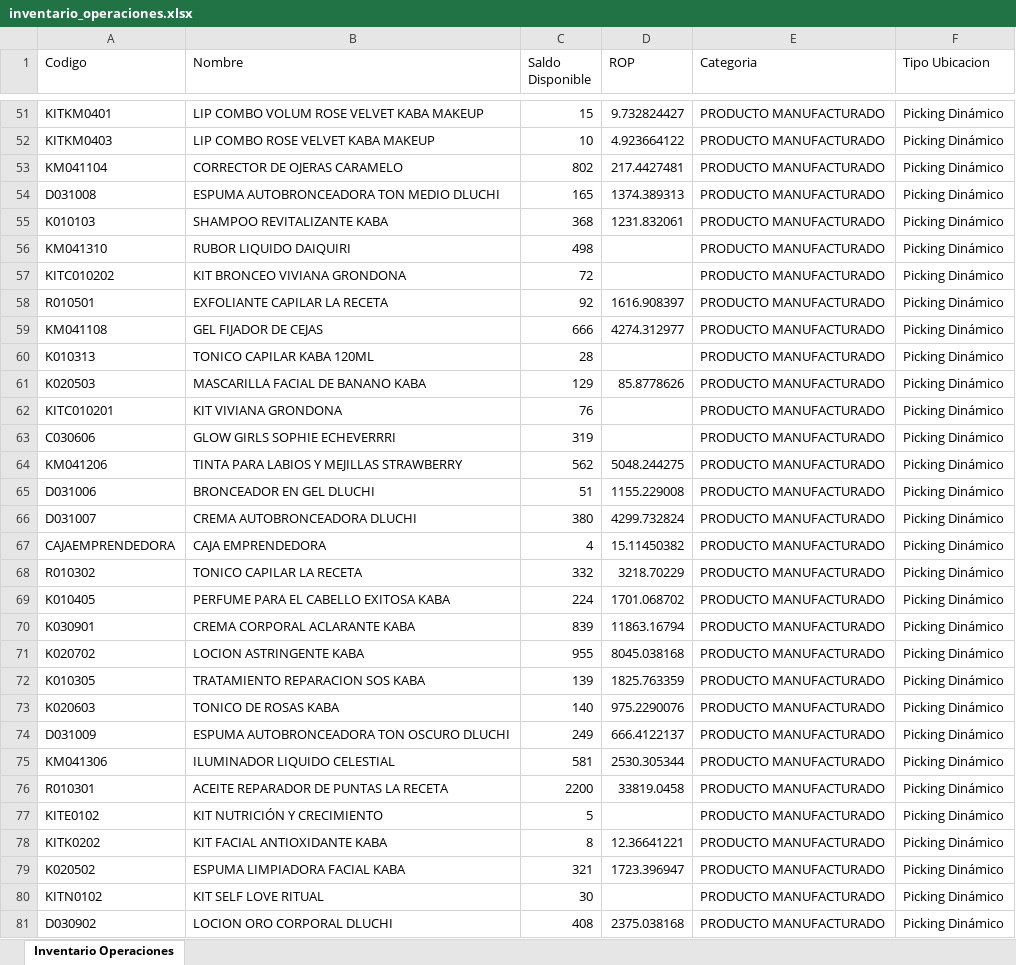
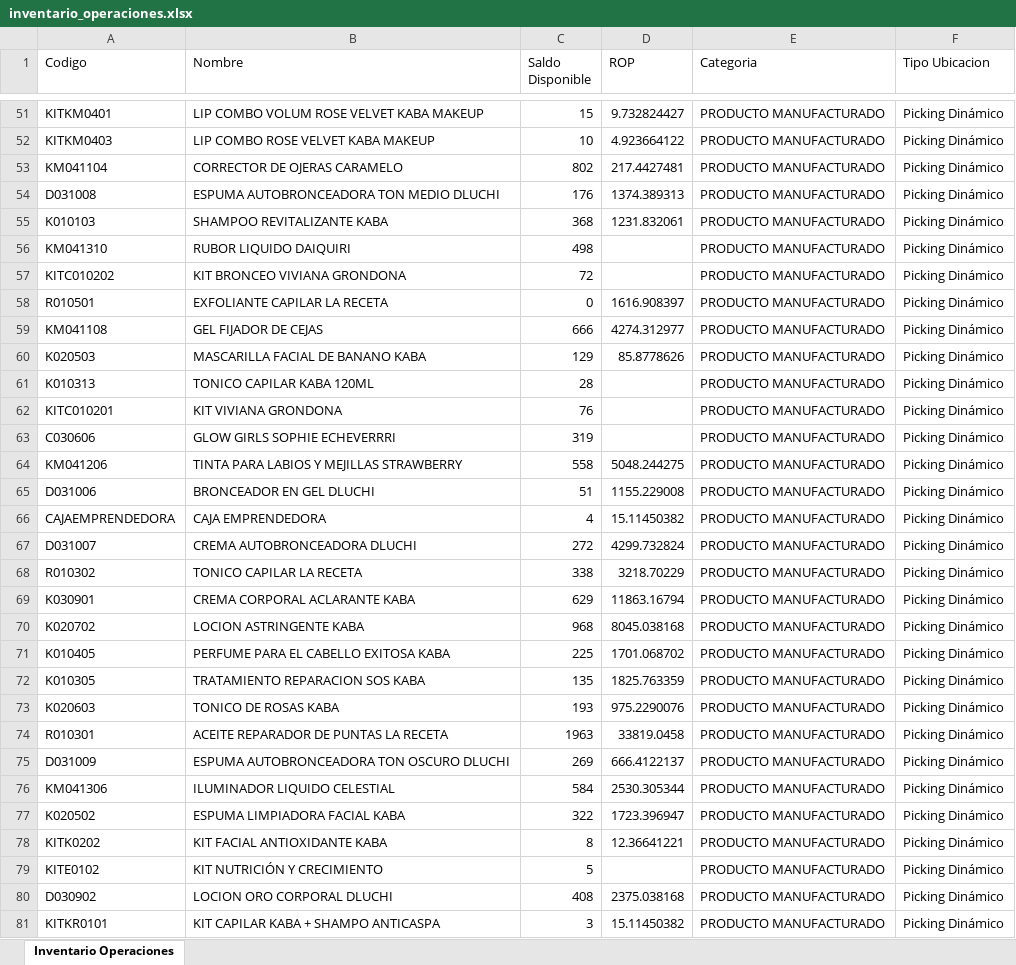
Before and after one commit to gaduqueja07/dashboard-dluchi, an Excel workbook: inventario_operaciones.xlsx, sheet Inventario Operaciones, drawn as a sheet; only a part is shown, gaps mark what is left out; the shorter side is filled out with more unchanged rows; values as stored, in another font and other column widths than the file's, no borders; removed rows and columns are numbered as before the commit, all else as after; the diff covers the shown part only; the diff names each change by its address in the sheet, - before the commit and + after, or states it on an @@ line.

Commit message:
Actualizar inventario_operaciones.xlsx (solo-inventario) - 2026-11-09 12:00

```diff
--- a/inventario_operaciones.xlsx (sheet Inventario Operaciones)
+++ b/inventario_operaciones.xlsx (sheet Inventario Operaciones)
-C54 (Saldo Disponible): 165
+C54 (Saldo Disponible): 176
-C58 (Saldo Disponible): 92
+C58 (Saldo Disponible): 0
@@ row 60 moved to row 61: K010313 @@
-C64 (Saldo Disponible): 562
+C64 (Saldo Disponible): 558
-row 66: D031007 | CREMA AUTOBRONCEADORA DLUCHI | 380 | 4299.732824 | PRODUCTO MANUFACTURADO | Picking Dinámico
+row 67: D031007 | CREMA AUTOBRONCEADORA DLUCHI | 272 | 4299.732824 | PRODUCTO MANUFACTURADO | Picking Dinámico
-C68 (Saldo Disponible): 332
+C68 (Saldo Disponible): 338
-row 69: K010405 | PERFUME PARA EL CABELLO EXITOSA KABA | 224 | 1701.068702 | PRODUCTO MANUFACTURADO | Picking Dinámico
-C69 (Saldo Disponible): 839
+C69 (Saldo Disponible): 629
-C70 (Saldo Disponible): 955
+C70 (Saldo Disponible): 968
+row 71: K010405 | PERFUME PARA EL CABELLO EXITOSA KABA | 225 | 1701.068702 | PRODUCTO MANUFACTURADO | Picking Dinámico
-C72 (Saldo Disponible): 139
+C72 (Saldo Disponible): 135
-C73 (Saldo Disponible): 140
+C73 (Saldo Disponible): 193
+row 74: R010301 | ACEITE REPARADOR DE PUNTAS LA RECETA | 1963 | 33819.0458 | PRODUCTO MANUFACTURADO | Picking Dinámico
-C75 (Saldo Disponible): 249
+C75 (Saldo Disponible): 269
-C76 (Saldo Disponible): 581
+C76 (Saldo Disponible): 584
-row 76: R010301 | ACEITE REPARADOR DE PUNTAS LA RECETA | 2200 | 33819.0458 | PRODUCTO MANUFACTURADO | Picking Dinámico
+row 77: K020502 | ESPUMA LIMPIADORA FACIAL KABA | 322 | 1723.396947 | PRODUCTO MANUFACTURADO | Picking Dinámico
-row 79: K020502 | ESPUMA LIMPIADORA FACIAL KABA | 321 | 1723.396947 | PRODUCTO MANUFACTURADO | Picking Dinámico
@@ row 80 moved to row 84: KITN0102 @@
@@ row 77 moved to row 79: KITE0102 @@
```
Also changed, not shown: 42 added rows, 46 removed rows, 358 moved rows and 107 edited cells elsewhere in this sheet.
